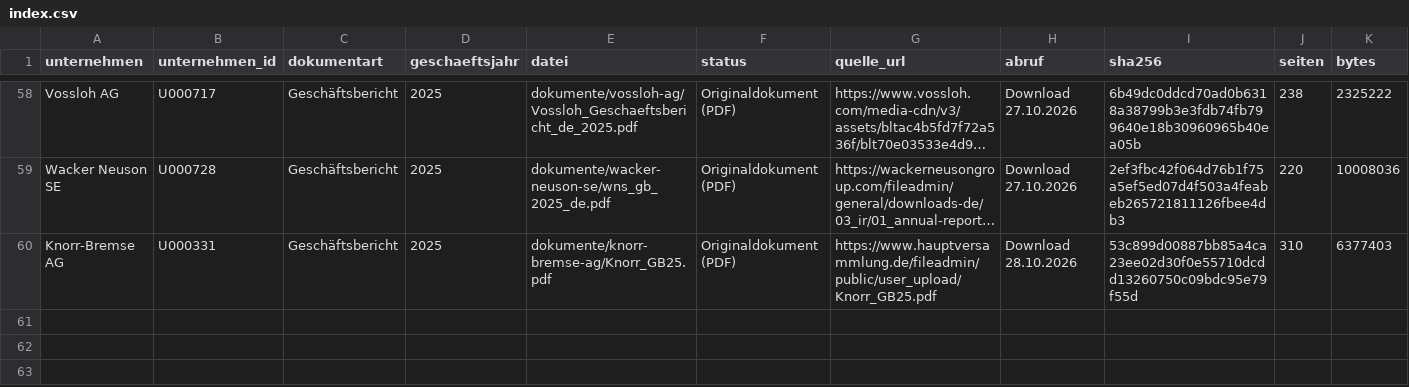
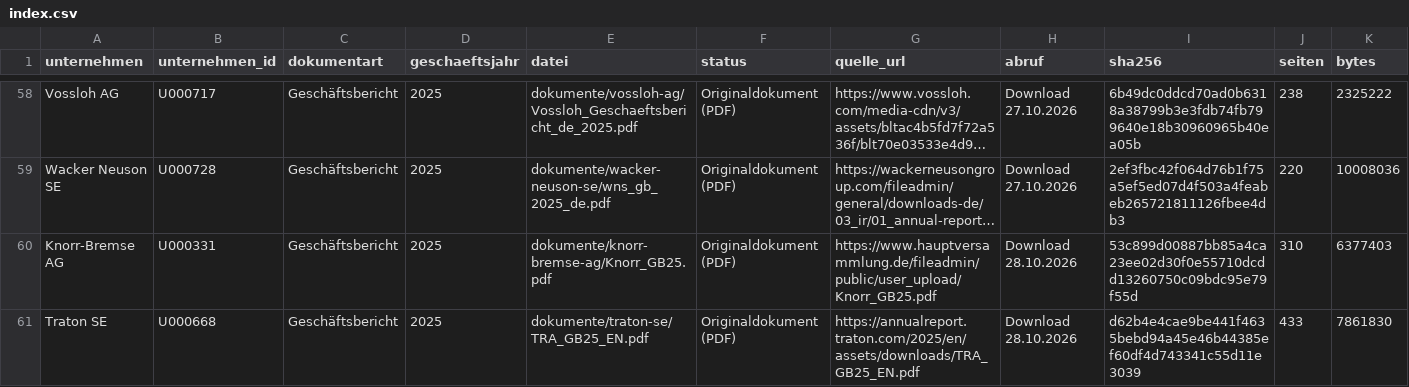
Before and after one commit to chillkrote/Unternehmenskennzahlen, a CSV file: boersennotierte-unternehmen/industrie/dokumente/index.csv, drawn as a sheet; only a part is shown, gaps mark what is left out; long unchanged cells end in …; rows hold the shown columns only; the diff names each change by its address in the sheet, - before the commit and + after, or states it on an @@ line.

```diff
--- a/boersennotierte-unternehmen/industrie/dokumente/index.csv
+++ b/boersennotierte-unternehmen/industrie/dokumente/index.csv
+row 61: Traton SE | U000668 | Geschäftsbericht | 2025 | dokumente/traton-se/TRA_GB25_EN.pdf | Originaldokument (PDF) | https://annualreport.traton.com/2025/en/assets/downloads/TRA_GB25_EN.pdf | Download 28.10.2026 | d62b4e4cae9be441f4635bebd94a45e46b44385ef60df4d743341c55d11e3039 | 433 | 7861830
```
Also changed, not shown: boersennotierte-unternehmen/handel-konsum/dokumente/index.csv, boersennotierte-unternehmen/software-it/dokumente/index.csv, 6 other files.
